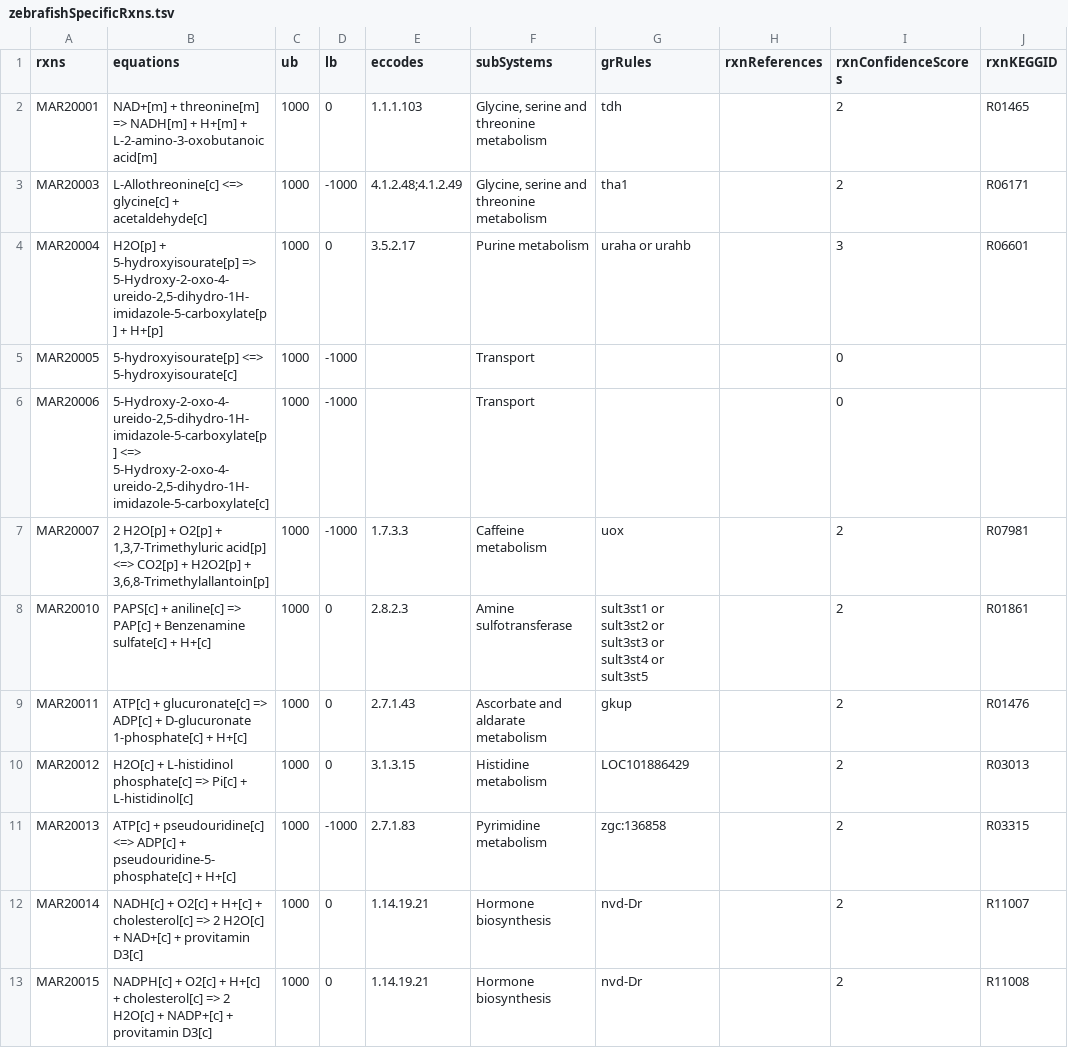
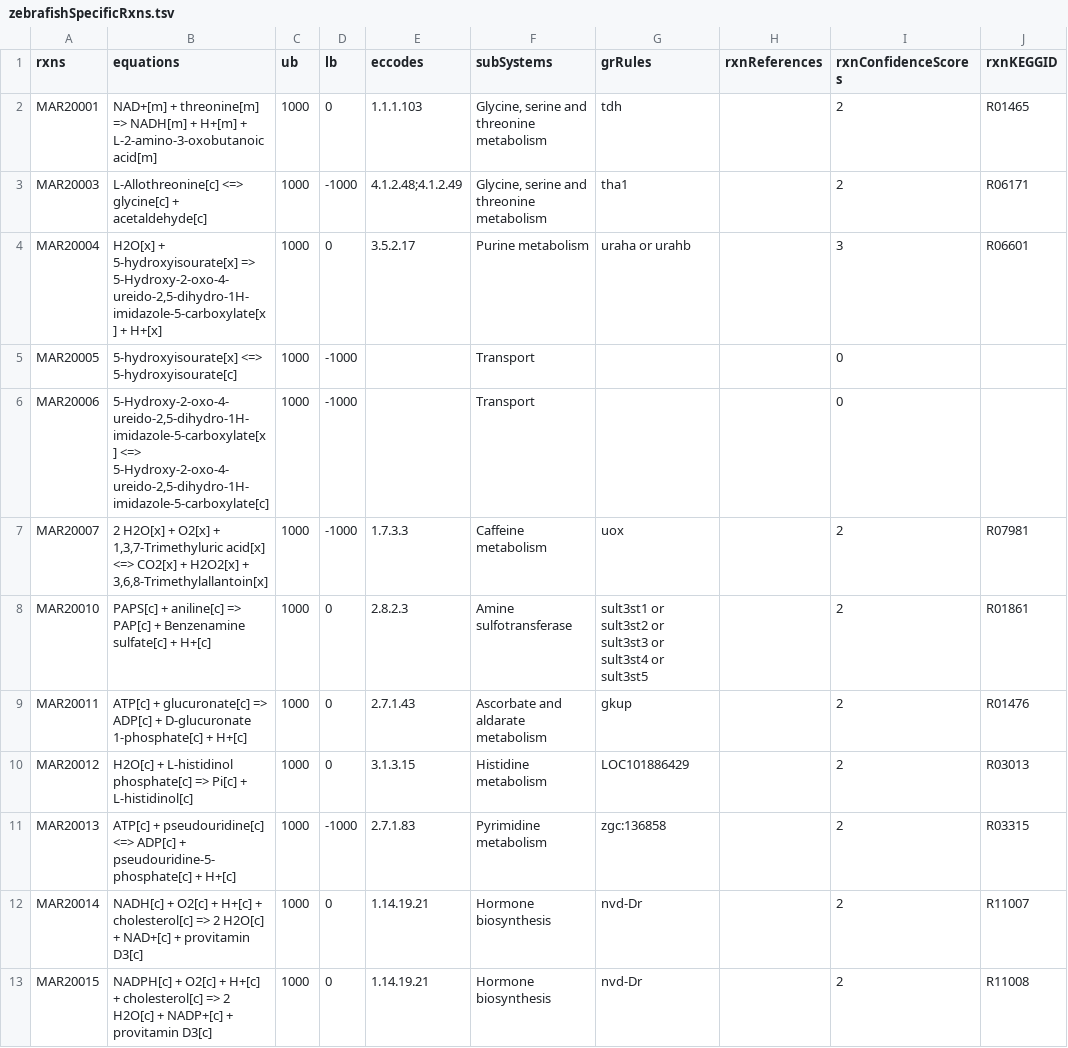
Before and after one commit to SysBioChalmers/Zebrafish-GEM, a TSV file: data/zebrafishSpecificRxns.tsv, drawn as a sheet; only a part is shown; the diff names each change by its address in the sheet, - before the commit and + after, or states it on an @@ line.

```diff
--- a/data/zebrafishSpecificRxns.tsv
+++ b/data/zebrafishSpecificRxns.tsv
-B4 (equations): H2O[p] + 5-hydroxyisourate[p] => 5-Hydroxy-2-oxo-4-ureido-2,5-dihydro-1H-imidazole-5-carboxylate[p] + H+[p]
+B4 (equations): H2O[x] + 5-hydroxyisourate[x] => 5-Hydroxy-2-oxo-4-ureido-2,5-dihydro-1H-imidazole-5-carboxylate[x] + H+[x]
-B5 (equations): 5-hydroxyisourate[p] <=> 5-hydroxyisourate[c]
+B5 (equations): 5-hydroxyisourate[x] <=> 5-hydroxyisourate[c]
-B6 (equations): 5-Hydroxy-2-oxo-4-ureido-2,5-dihydro-1H-imidazole-5-carboxylate[p] <=> 5-Hydroxy-2-oxo-4-ureido-2,5-dihydro-1H-imidazole-5-carboxylate[c]
+B6 (equations): 5-Hydroxy-2-oxo-4-ureido-2,5-dihydro-1H-imidazole-5-carboxylate[x] <=> 5-Hydroxy-2-oxo-4-ureido-2,5-dihydro-1H-imidazole-5-carboxylate[c]
-B7 (equations): 2 H2O[p] + O2[p] + 1,3,7-Trimethyluric acid[p] <=> CO2[p] + H2O2[p] + 3,6,8-Trimethylallantoin[p]
+B7 (equations): 2 H2O[x] + O2[x] + 1,3,7-Trimethyluric acid[x] <=> CO2[x] + H2O2[x] + 3,6,8-Trimethylallantoin[x]
```
Also changed, not shown: data/zebrafishSpecificMets.tsv.
